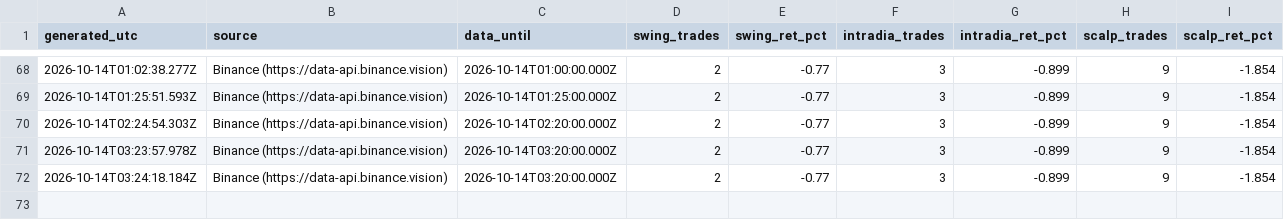
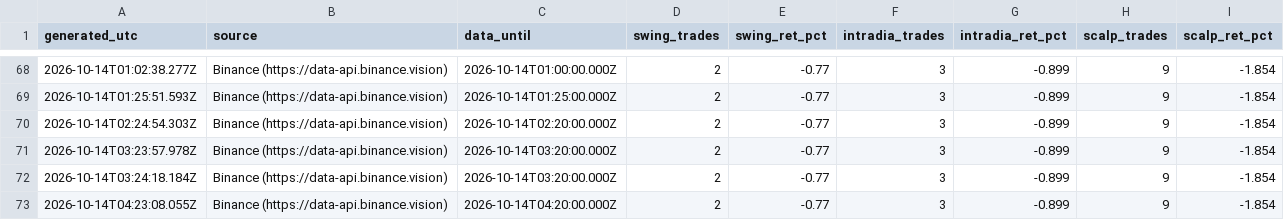
Before and after one commit to SergioRed1844/-crypto-agent-v1, a CSV file: forward/results/runs.csv, drawn as a sheet; only a part is shown, gaps mark what is left out.

```diff
--- a/forward/results/runs.csv
+++ b/forward/results/runs.csv
@@ -72 +72,2 @@ generated_utc,source,data_until,swing_trades,swing_ret_pct,intradia_trades,intra
 2026-10-14T03:24:18.184Z,"Binance (https://data-api.binance.vision)",2026-10-14T03:20:00.000Z,2,-0.77,3,-0.899,9,-1.854
+2026-10-14T04:23:08.055Z,"Binance (https://data-api.binance.vision)",2026-10-14T04:20:00.000Z,2,-0.77,3,-0.899,9,-1.854
```
Also changed, not shown: forward/results/equity.csv, 3 other files.
